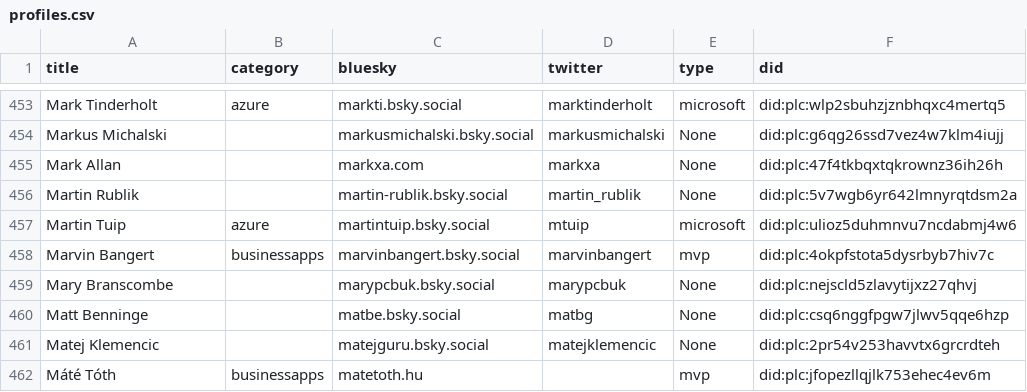
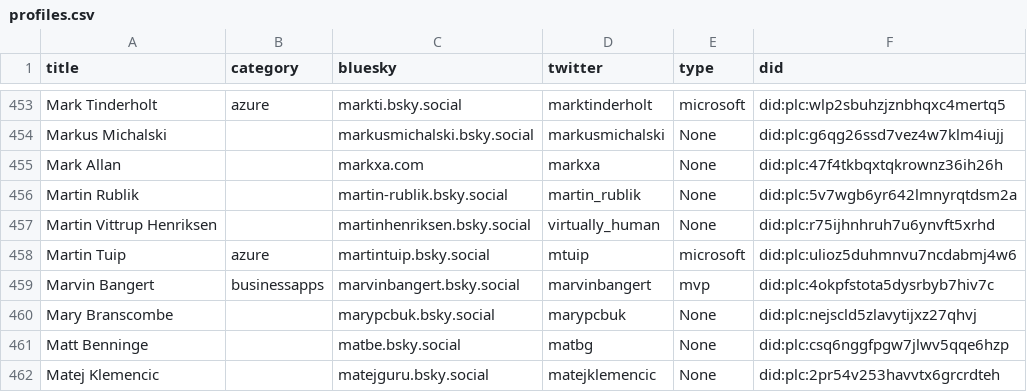
Before and after one commit to plemich/bluesky, a CSV file: website/static/profiles.csv, drawn as a sheet; only a part is shown, gaps mark what is left out; the shorter side is filled out with more unchanged rows.

```diff
--- a/website/static/profiles.csv
+++ b/website/static/profiles.csv
@@ -460,2 +460,3 @@
 "Martin Rublik",,"martin-rublik.bsky.social","martin_rublik","None","did:plc:5v7wgb6yr642lmnyrqtdsm2a"
+"Martin Vittrup Henriksen",,"martinhenriksen.bsky.social","virtually_human","None","did:plc:r75ijhnhruh7u6ynvft5xrhd"
 "Martin Tuip","azure","martintuip.bsky.social","mtuip","microsoft","did:plc:ulioz5duhmnvu7ncdabmj4w6"
```
Also changed, not shown: 1 other file.
